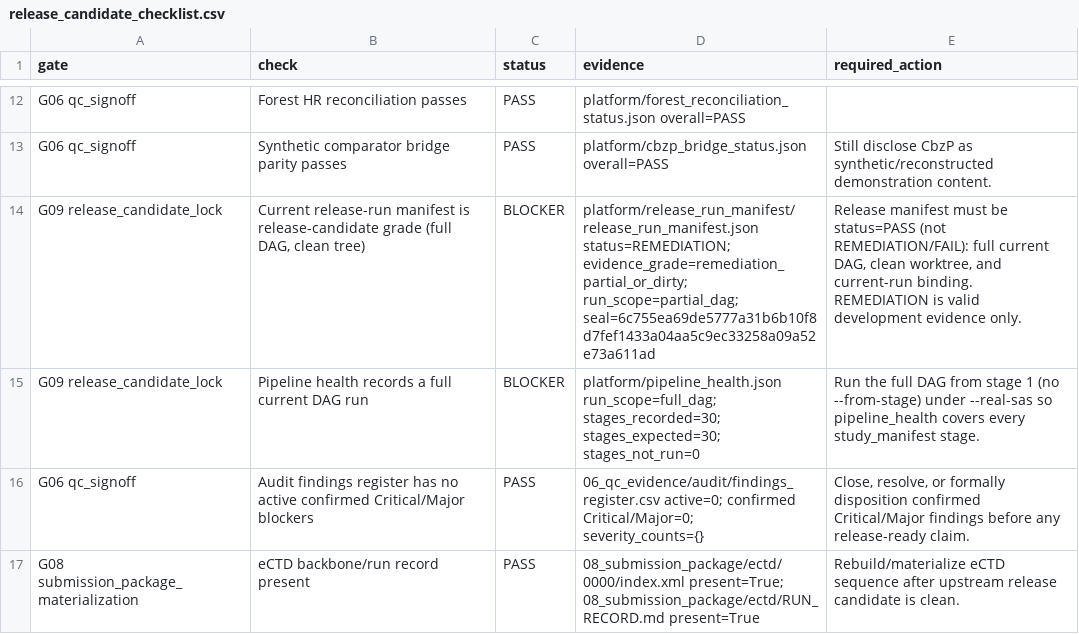
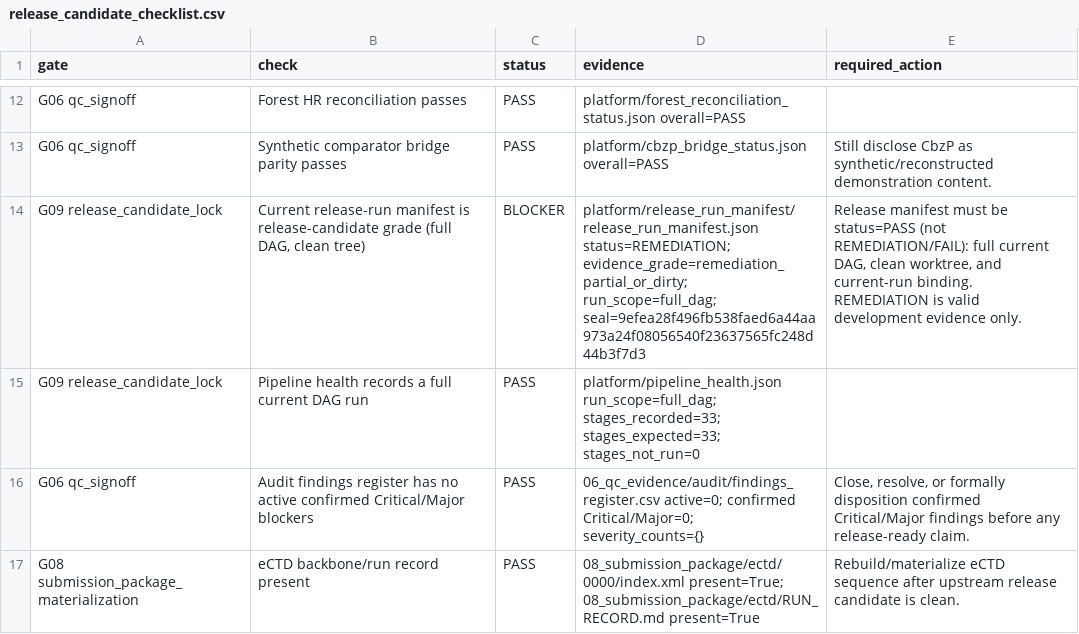
Before and after one commit to antonybevan/TROPIC_sanofi, a CSV file: platform/release_candidate/release_candidate_checklist.csv, drawn as a sheet; only a part is shown, gaps mark what is left out.

Commit message:
chore(gates): bind G00/G02/G07 into pipeline health and refresh seals
Record executable governance/spec/reviewer locks as PASS in full_dag health
after phase-2 gate scripts succeeded; regenerate orchestrator map and release
control reports. Dirty-tree REMEDIATION clears on commit.

```diff
--- a/platform/release_candidate/release_candidate_checklist.csv
+++ b/platform/release_candidate/release_candidate_checklist.csv
@@ -13,4 +13,4 @@ G06 qc_signoff,Forest HR reconciliation passes,PASS,platform/forest_reconciliati
 G06 qc_signoff,Synthetic comparator bridge parity passes,PASS,platform/cbzp_bridge_status.json overall=PASS,Still disclose CbzP as synthetic/reconstructed demonstration content.
-G09 release_candidate_lock,"Current release-run manifest is release-candidate grade (full DAG, clean tree)",BLOCKER,platform/release_run_manifest/release_run_manifest.json status=REMEDIATION; evidence_grade=remediation_partial_or_dirty; run_scope=partial_dag; seal=6c755ea69de5777a31b6b10f8d7fef1433a04aa5c9ec33258a09a52e73a611ad,"Release manifest must be status=PASS (not REMEDIATION/FAIL): full current DAG, clean worktree, and current-run binding. REMEDIATION is valid development evidence only."
-G09 release_candidate_lock,Pipeline health records a full current DAG run,BLOCKER,platform/pipeline_health.json run_scope=full_dag; stages_recorded=30; stages_expected=30; stages_not_run=0,Run the full DAG from stage 1 (no --from-stage) under --real-sas so pipeline_health covers every study_manifest stage.
+G09 release_candidate_lock,"Current release-run manifest is release-candidate grade (full DAG, clean tree)",BLOCKER,platform/release_run_manifest/release_run_manifest.json status=REMEDIATION; evidence_grade=remediation_partial_or_dirty; run_scope=full_dag; seal=9efea28f496fb538faed6a44aa973a24f08056540f23637565fc248d44b3f7d3,"Release manifest must be status=PASS (not REMEDIATION/FAIL): full current DAG, clean worktree, and current-run binding. REMEDIATION is valid development evidence only."
+G09 release_candidate_lock,Pipeline health records a full current DAG run,PASS,platform/pipeline_health.json run_scope=full_dag; stages_recorded=33; stages_expected=33; stages_not_run=0,
 G06 qc_signoff,Audit findings register has no active confirmed Critical/Major blockers,PASS,06_qc_evidence/audit/findings_register.csv active=0; confirmed Critical/Major=0; severity_counts={},"Close, resolve, or formally disposition confirmed Critical/Major findings before any release-ready claim."
```
Also changed, not shown: platform/release_run_manifest/release_run_files.csv, 8 other files.
